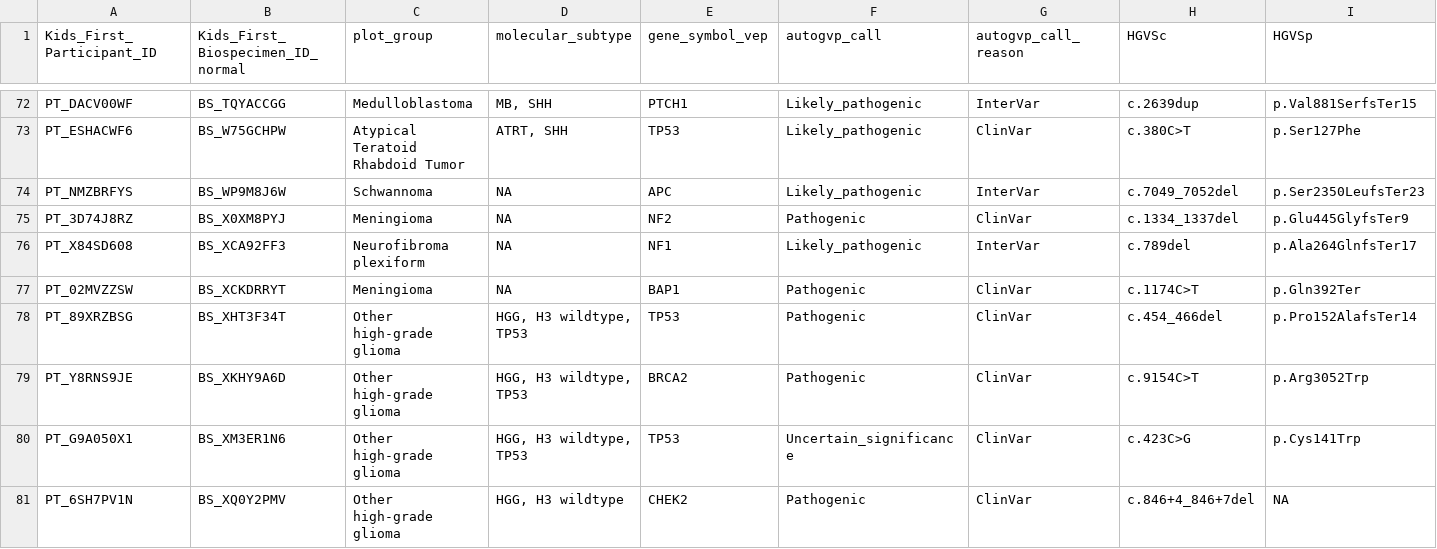
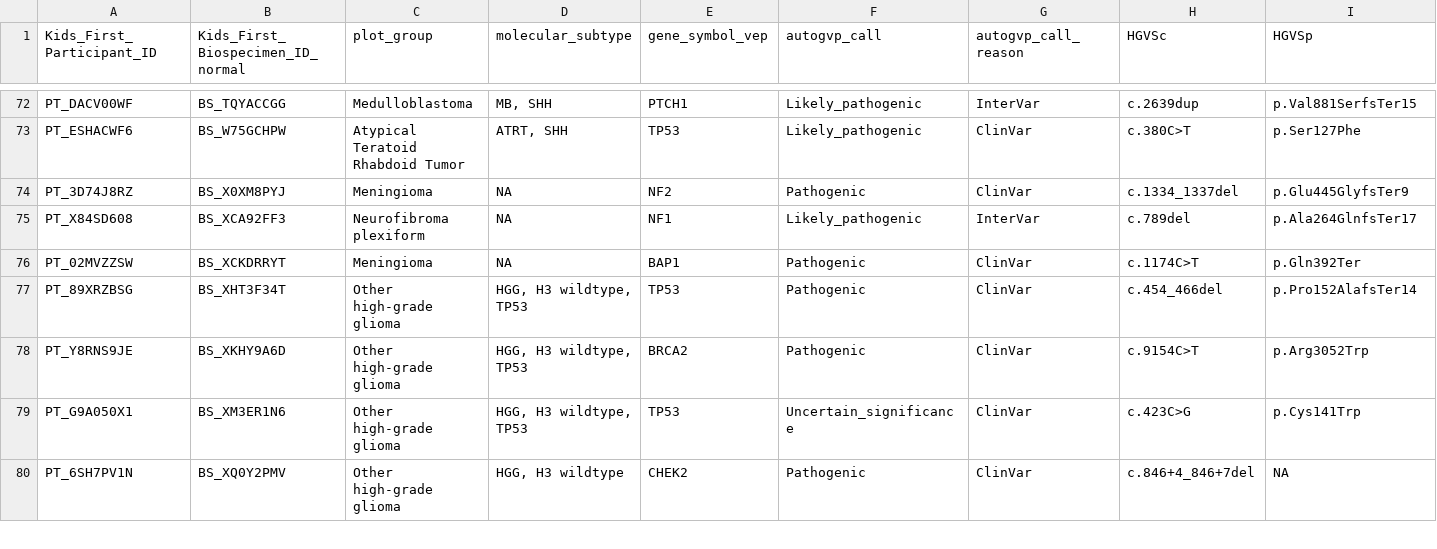
Before and after one commit to diskin-lab-chop/pbta-germline-somatic, a TSV file: analyses/predisposition-variants/results/incidental-findings-predisposition-variants-path-review.tsv, drawn as a sheet; only a part is shown, gaps mark what is left out; rows hold the shown columns only; the diff names each change by its address in the sheet, - before the commit and + after, or states it on an @@ line.

```diff
--- a/analyses/predisposition-variants/results/incidental-findings-predisposition-variants-path-review.tsv
+++ b/analyses/predisposition-variants/results/incidental-findings-predisposition-variants-path-review.tsv
-row 74: PT_NMZBRFYS | BS_WP9M8J6W | Schwannoma | NA | APC | Likely_pathogenic | InterVar | c.7049_7052del | p.Ser2350LeufsTer23
```
Also changed, not shown: analyses/predisposition-variants/results/incidental-findings-predisposition-variants.tsv, 4 other files.
